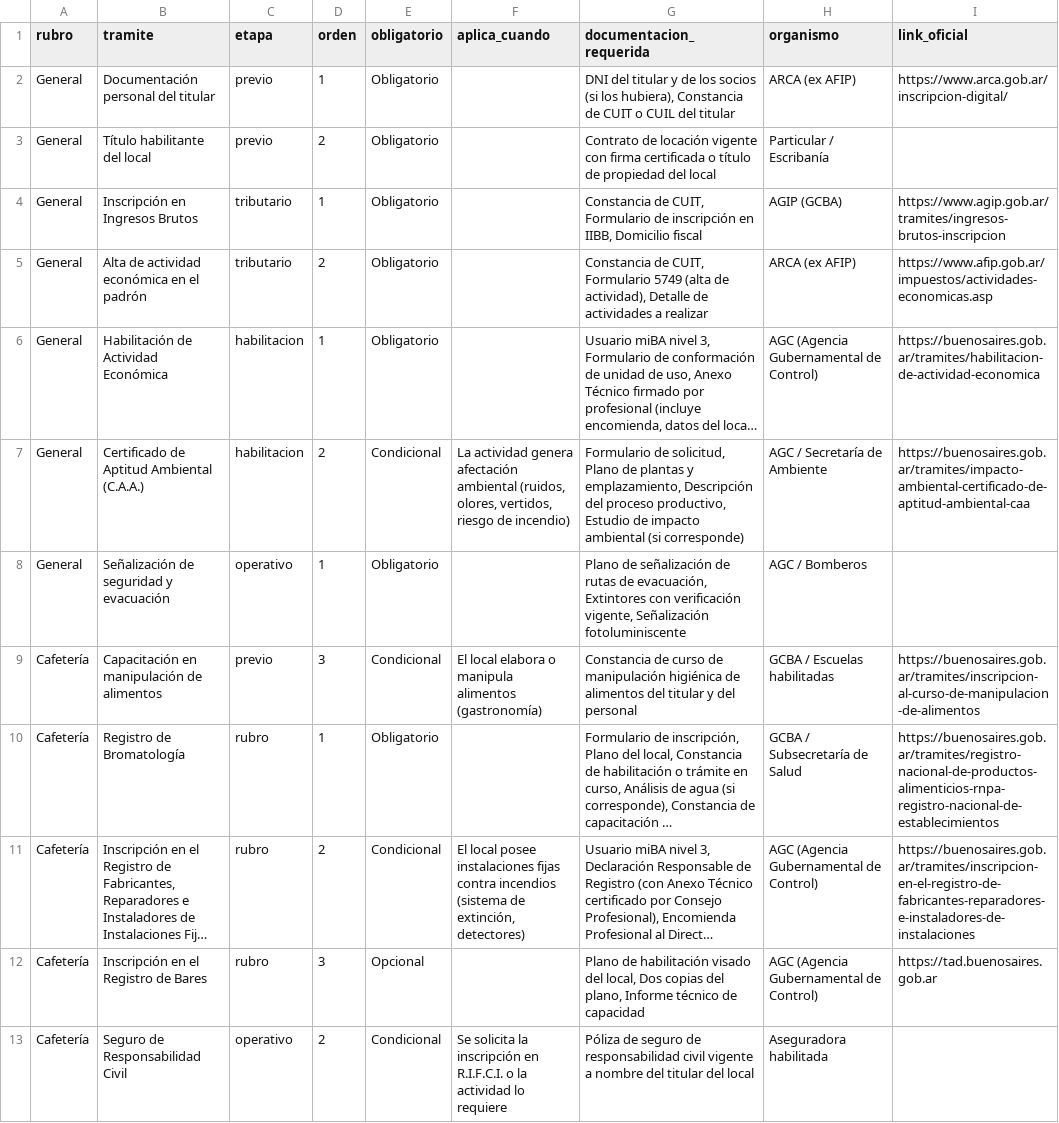
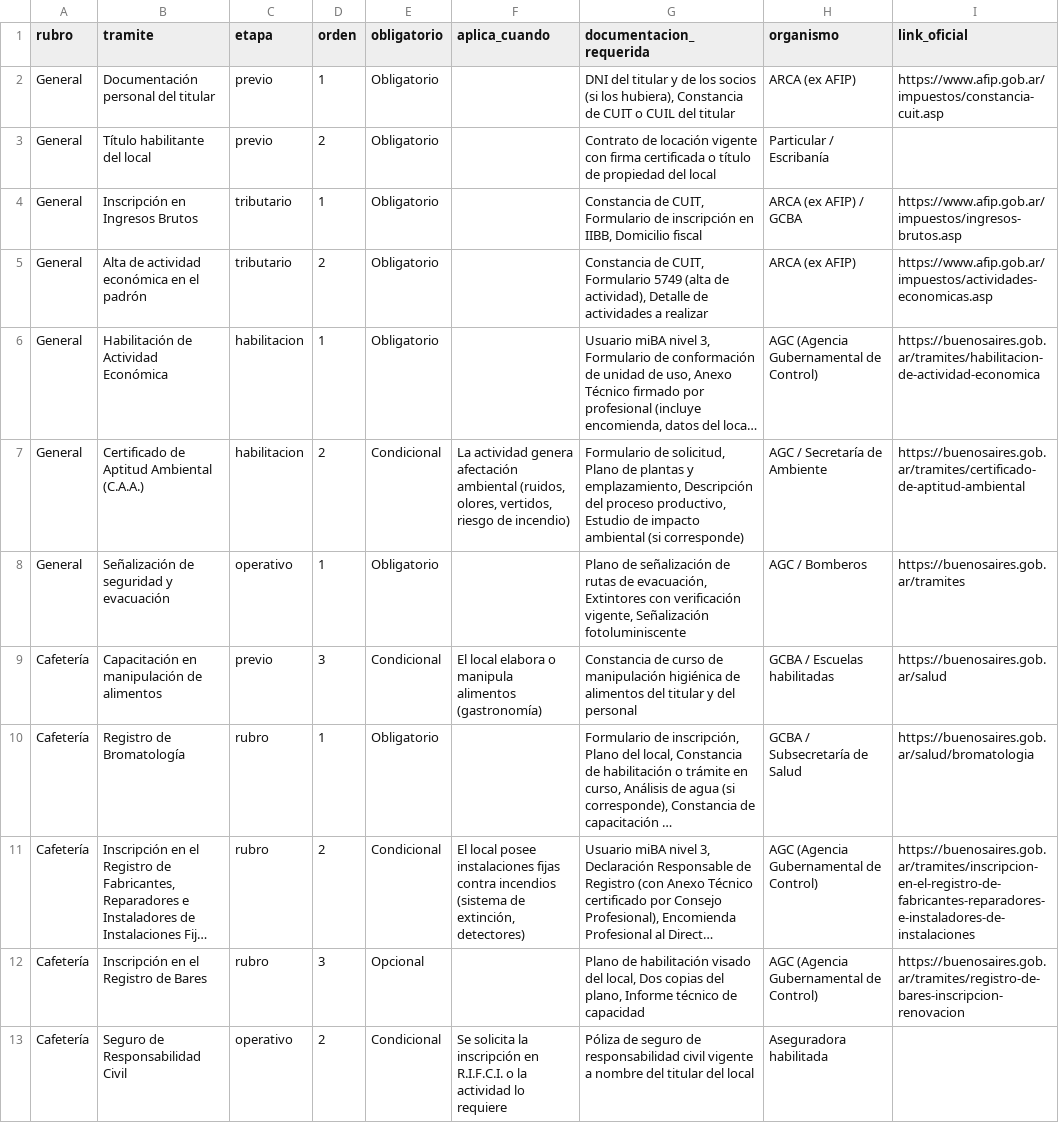
Before and after one commit to equipo20-innovalab/sgi-tecba, a CSV file: data_analytics/innovalab/db/seed/rubros_requisitos.csv, drawn as a sheet; long unchanged cells end in …; the diff names each change by its address in the sheet, - before the commit and + after, or states it on an @@ line.

Commit message:
Revert "data: actualizar links oficiales de requisitos"
This reverts commit 9e9996fbcd5de155d5e9b68b94bf78225e82aa33.

```diff
--- a/data_analytics/innovalab/db/seed/rubros_requisitos.csv
+++ b/data_analytics/innovalab/db/seed/rubros_requisitos.csv
-I2 (link_oficial): https://www.arca.gob.ar/inscripcion-digital/
+I2 (link_oficial): https://www.afip.gob.ar/impuestos/constancia-cuit.asp
-H4 (organismo): AGIP (GCBA)
+H4 (organismo): ARCA (ex AFIP) / GCBA
-I4 (link_oficial): https://www.agip.gob.ar/tramites/ingresos-brutos-inscripcion
+I4 (link_oficial): https://www.afip.gob.ar/impuestos/ingresos-brutos.asp
-I7 (link_oficial): https://buenosaires.gob.ar/tramites/impacto-ambiental-certificado-de-aptitud-ambiental-caa
+I7 (link_oficial): https://buenosaires.gob.ar/tramites/certificado-de-aptitud-ambiental
-I8 (link_oficial): (empty)
+I8 (link_oficial): https://buenosaires.gob.ar/tramites
-I9 (link_oficial): https://buenosaires.gob.ar/tramites/inscripcion-al-curso-de-manipulacion-de-alimentos
+I9 (link_oficial): https://buenosaires.gob.ar/salud
-I10 (link_oficial): https://buenosaires.gob.ar/tramites/registro-nacional-de-productos-alimenticios-rnpa-registro-nacional-de-establecimientos
+I10 (link_oficial): https://buenosaires.gob.ar/salud/bromatologia
-I12 (link_oficial): https://tad.buenosaires.gob.ar
+I12 (link_oficial): https://buenosaires.gob.ar/tramites/registro-de-bares-inscripcion-renovacion
```
